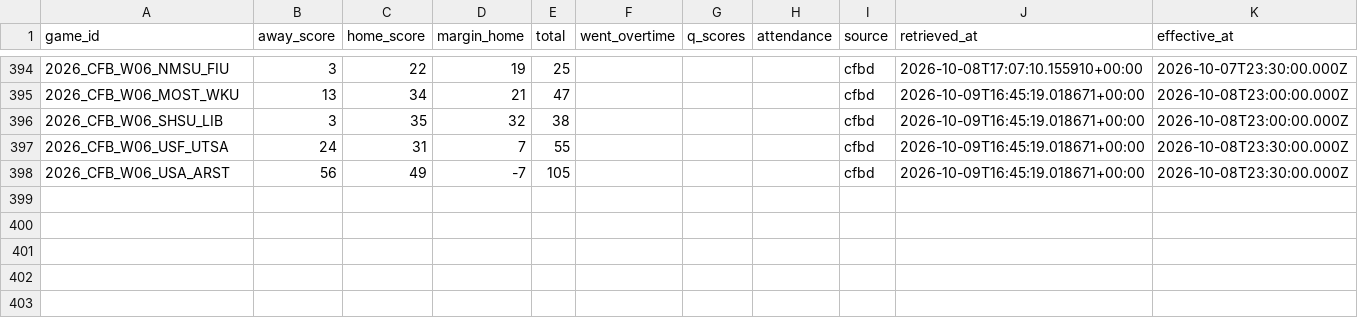
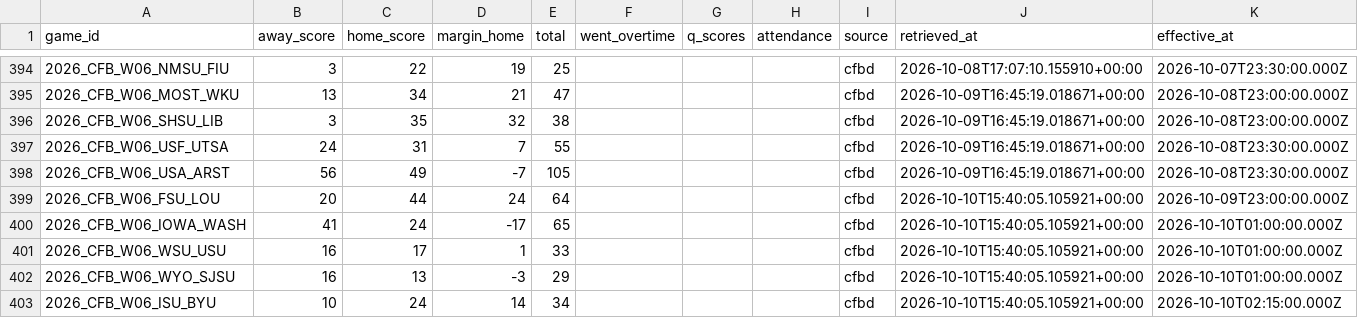
Before and after one commit to mapleleafs032/matchup-platform, a CSV file: data/tables/results/CFB/2026.csv, drawn as a sheet; only a part is shown, gaps mark what is left out.

Commit message:
data: schedules 38064455586

```diff
--- a/data/tables/results/CFB/2026.csv
+++ b/data/tables/results/CFB/2026.csv
@@ -398 +398,6 @@ game_id,away_score,home_score,margin_home,total,went_overtime,q_scores,attendanc
 2026_CFB_W06_USA_ARST,56,49,-7,105,,,,cfbd,2026-10-09T16:45:19.018671+00:00,2026-10-08T23:30:00.000Z
+2026_CFB_W06_FSU_LOU,20,44,24,64,,,,cfbd,2026-10-10T15:40:05.105921+00:00,2026-10-09T23:00:00.000Z
+2026_CFB_W06_IOWA_WASH,41,24,-17,65,,,,cfbd,2026-10-10T15:40:05.105921+00:00,2026-10-10T01:00:00.000Z
+2026_CFB_W06_WSU_USU,16,17,1,33,,,,cfbd,2026-10-10T15:40:05.105921+00:00,2026-10-10T01:00:00.000Z
+2026_CFB_W06_WYO_SJSU,16,13,-3,29,,,,cfbd,2026-10-10T15:40:05.105921+00:00,2026-10-10T01:00:00.000Z
+2026_CFB_W06_ISU_BYU,10,24,14,34,,,,cfbd,2026-10-10T15:40:05.105921+00:00,2026-10-10T02:15:00.000Z
```
Also changed, not shown: data/tables/ops/api_budget.csv, data/tables/ops/job_log.csv, 7 other files.
